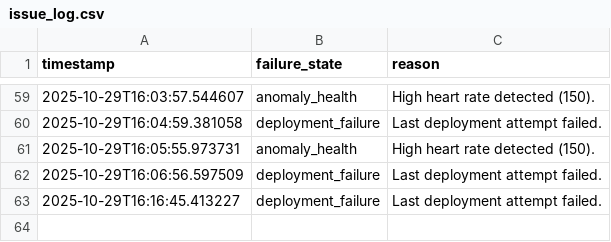
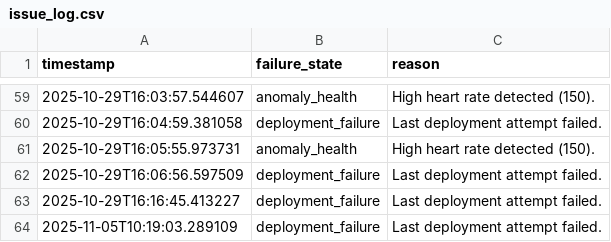
Before and after one commit to I-am-ShivamPal/Multi-Intelligent-agent-system, a CSV file: logs/issue_log.csv, drawn as a sheet; only a part is shown, gaps mark what is left out.

```diff
--- a/logs/issue_log.csv
+++ b/logs/issue_log.csv
@@ -63 +63,2 @@ timestamp,failure_state,reason
 2025-10-29T16:16:45.413227,deployment_failure,Last deployment attempt failed.
+2025-11-05T10:19:03.289109,deployment_failure,Last deployment attempt failed.
```
Also changed, not shown: dataset/student_scores.csv, logs/deployment_log.csv, 7 other files.
